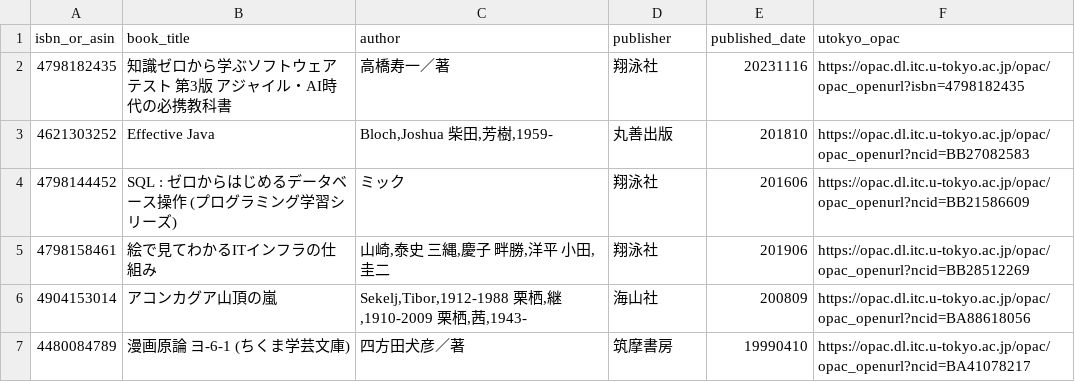
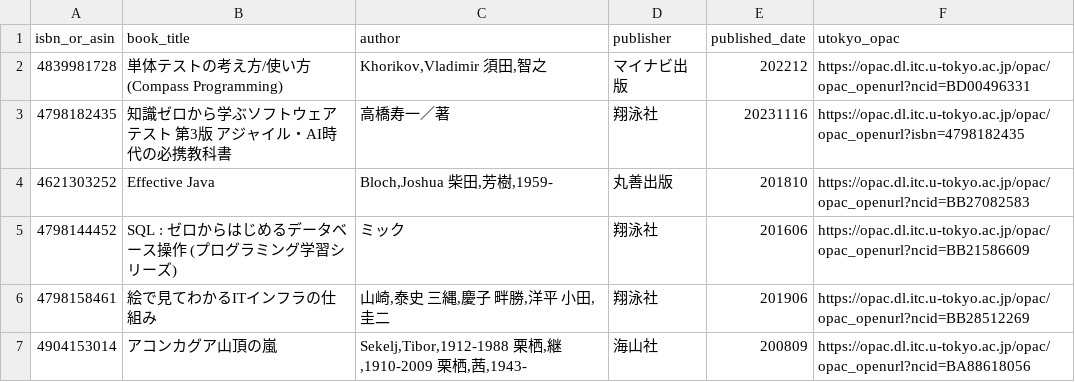
Before and after one commit to stepney141/bookmaker, a CSV file: csv/in_UTokyo_but_not_in_Sophia.csv, drawn as a sheet; only a part is shown; the shorter side is filled out with more unchanged rows; the diff names each change by its address in the sheet, - before the commit and + after, or states it on an @@ line.

```diff
--- a/csv/in_UTokyo_but_not_in_Sophia.csv
+++ b/csv/in_UTokyo_but_not_in_Sophia.csv
+row 2: 4839981728 | 単体テストの考え方/使い方 (Compass Programming) | Khorikov,Vladimir 須田,智之 | マイナビ出版 | 202212 | https://opac.dl.itc.u-tokyo.ac.jp/opac/opac_openurl?ncid=BD00496331
```
Also changed, not shown: csv/bookmeter_wish_books.csv, csv/in_UTokyo.csv, 7 other files.
